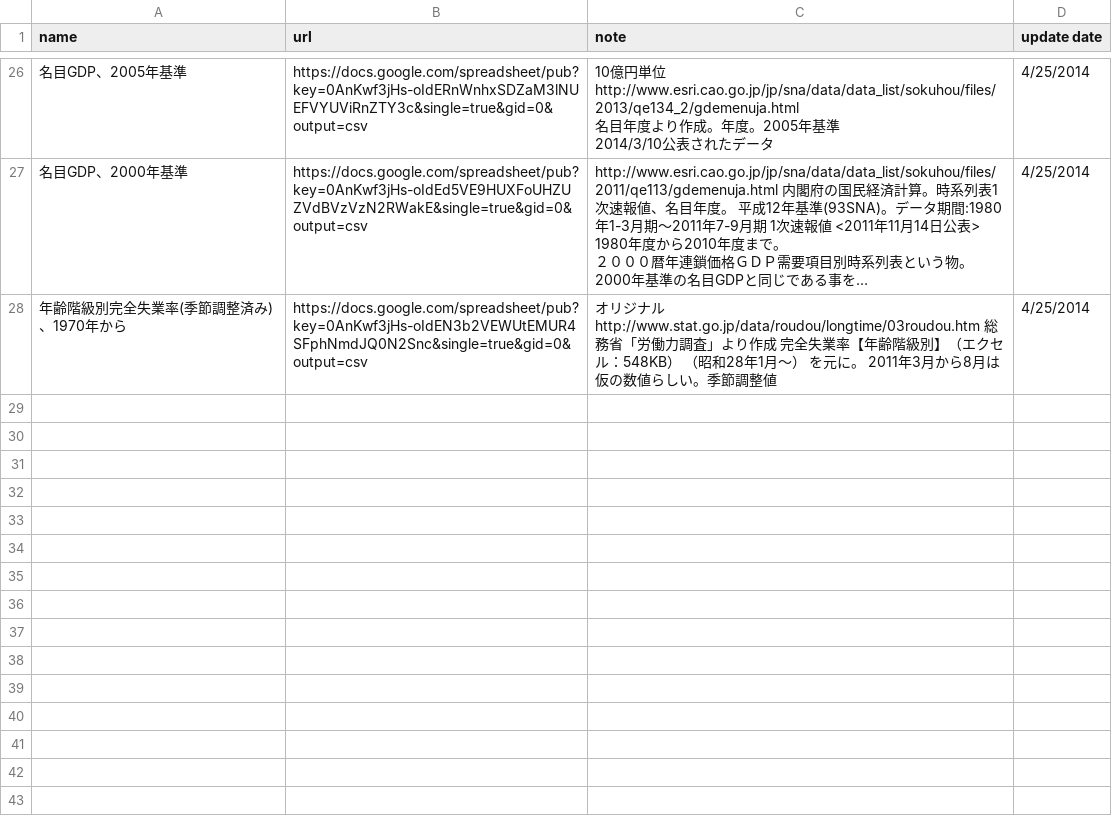
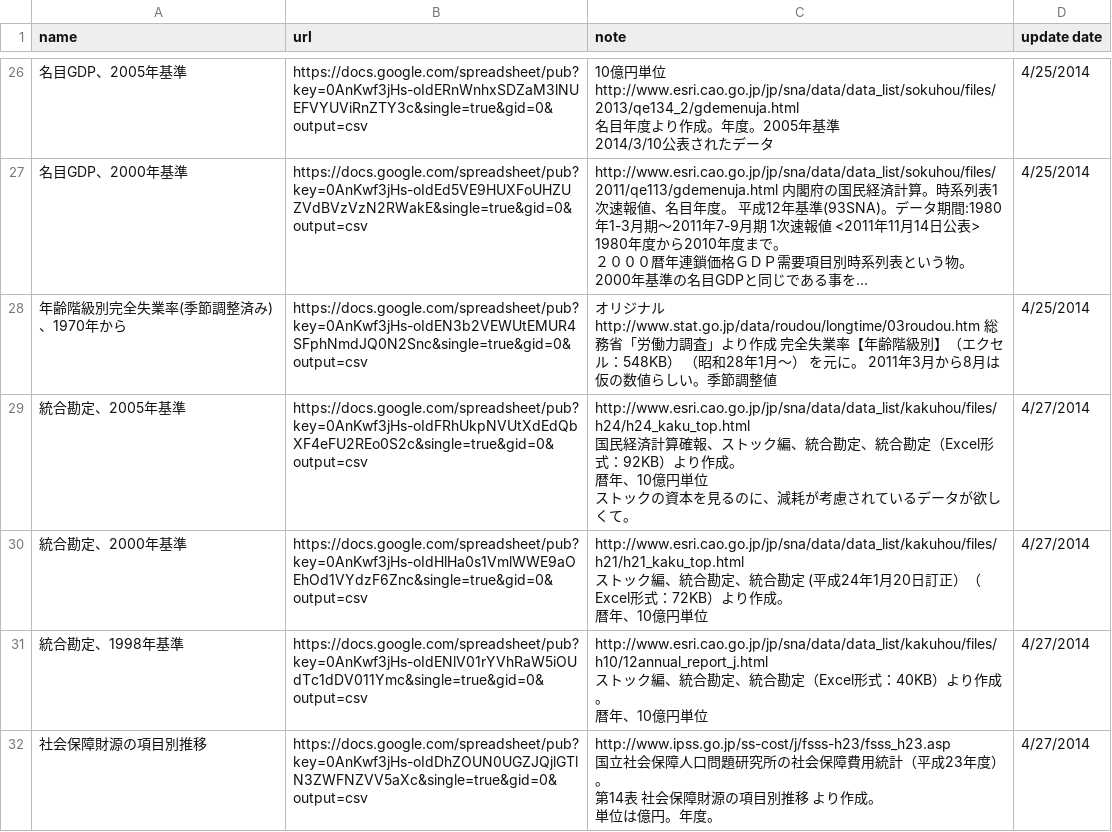
Before and after one commit to karino2/AndroidTobinQ, a CSV file: app/src/main/assets/TableOfContent.csv, drawn as a sheet; only a part is shown, gaps mark what is left out; long unchanged cells end in ….

Commit message:
Update TableOfContent.csv

```diff
--- a/app/src/main/assets/TableOfContent.csv
+++ b/app/src/main/assets/TableOfContent.csv
@@ -68 +68,15 @@ http://www.esri.cao.go.jp/jp/sna/data/data_list/sokuhou/files/2013/qe134_2/gdeme
 年齢階級別完全失業率(季節調整済み)、1970年から,https://docs.google.com/spreadsheet/pub?key=0AnKwf3jHs-oIdEN3b2VEWUtEMUR4SFphNmdJQ0N2Snc&single=true&gid=0&output=csv,オリジナル http://www.stat.go.jp/data/roudou/longtime/03roudou.htm 総務省「労働力調査」より作成 完全失業率【年齢階級別】（エクセル：548KB）　（昭和28年1月～） を元に。 2011年3月から8月は仮の数値らしい。季節調整値,4/25/2014
+統合勘定、2005年基準,https://docs.google.com/spreadsheet/pub?key=0AnKwf3jHs-oIdFRhUkpNVUtXdEdQbXF4eFU2REo0S2c&single=true&gid=0&output=csv,"http://www.esri.cao.go.jp/jp/sna/data/data_list/kakuhou/files/h24/h24_kaku_top.html
+国民経済計算確報、ストック編、統合勘定、統合勘定（Excel形式：92KB）より作成。
+暦年、10億円単位
+ストックの資本を見るのに、減耗が考慮されているデータが欲しくて。",4/27/2014
+統合勘定、2000年基準,https://docs.google.com/spreadsheet/pub?key=0AnKwf3jHs-oIdHlHa0s1VmlWWE9aOEhOd1VYdzF6Znc&single=true&gid=0&output=csv,"http://www.esri.cao.go.jp/jp/sna/data/data_list/kakuhou/files/h21/h21_kaku_top.html
+ストック編、統合勘定、統合勘定 (平成24年1月20日訂正）（Excel形式：72KB）より作成。
+暦年、10億円単位",4/27/2014
+統合勘定、1998年基準,https://docs.google.com/spreadsheet/pub?key=0AnKwf3jHs-oIdENlV01rYVhRaW5iOUdTc1dDV011Ymc&single=true&gid=0&output=csv,"http://www.esri.cao.go.jp/jp/sna/data/data_list/kakuhou/files/h10/12annual_report_j.html
+ストック編、統合勘定、統合勘定（Excel形式：40KB）より作成。
+暦年、10億円単位",4/27/2014
+社会保障財源の項目別推移,https://docs.google.com/spreadsheet/pub?key=0AnKwf3jHs-oIdDhZOUN0UGZJQjlGTlN3ZWFNZVV5aXc&single=true&gid=0&output=csv,"http://www.ipss.go.jp/ss-cost/j/fsss-h23/fsss_h23.asp
+国立社会保障人口問題研究所の社会保障費用統計（平成23年度）。
+第14表　 社会保障財源の項目別推移 より作成。
+単位は億円。年度。",4/27/2014
```
